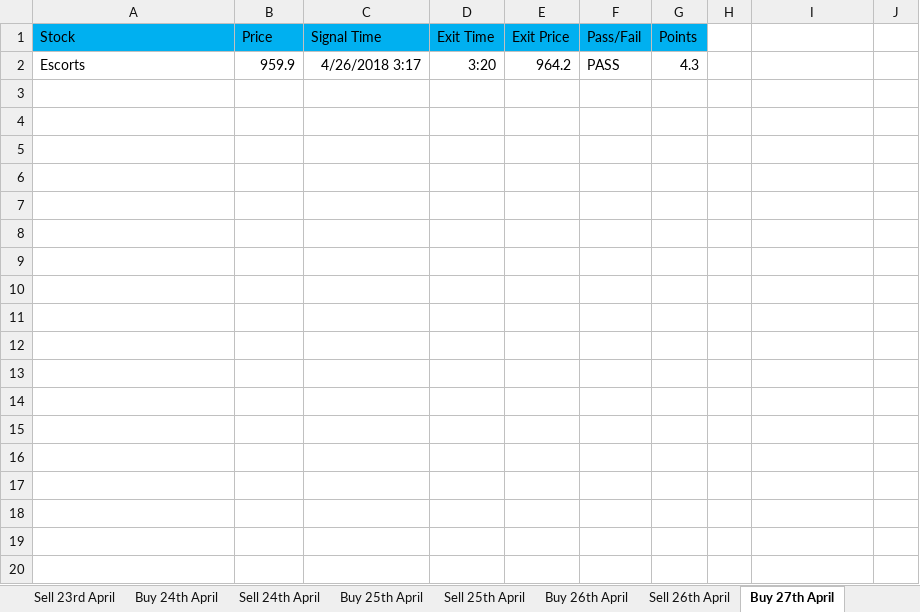
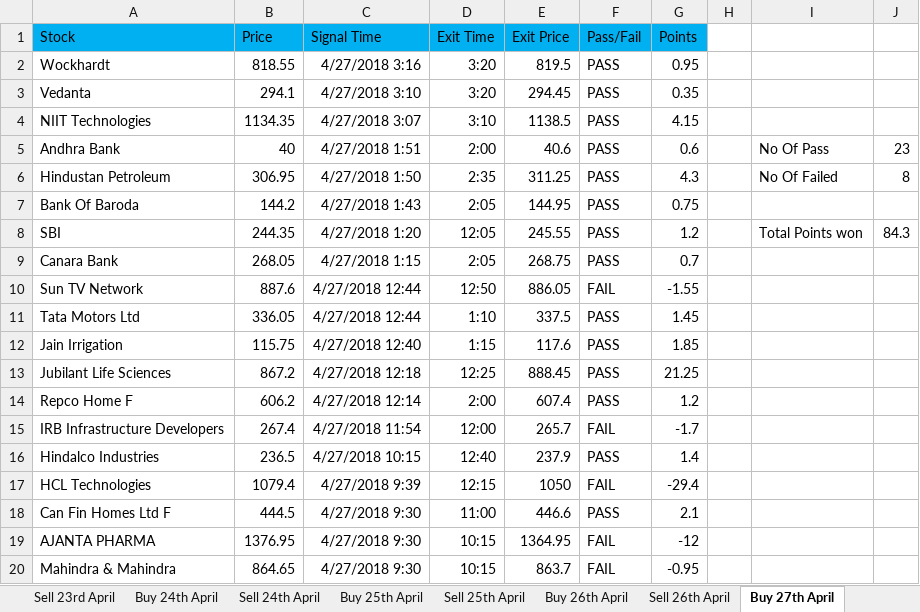
Before and after one commit to vinodhaganzenstill/investingsignal, an Excel workbook: Signals.xlsx, sheet Buy 27th April, drawn as a sheet; only a part is shown; values as stored, in another font and other column widths than the file's, no borders; removed rows and columns are numbered as before the commit, all else as after; the diff covers the shown part only; the diff names each change by its address in the sheet, - before the commit and + after, or states it on an @@ line.

```diff
--- a/Signals.xlsx (sheet Buy 27th April)
+++ b/Signals.xlsx (sheet Buy 27th April)
-row 2: Escorts | 959.9 | 4/26/2018 3:17 | 3:20 | 964.2 | PASS | 4.3
+row 2: Wockhardt | 818.55 | 4/27/2018 3:16 | 3:20 | 819.5 | PASS | 0.95
+row 3: Vedanta | 294.1 | 4/27/2018 3:10 | 3:20 | 294.45 | PASS | 0.35
+row 4: NIIT Technologies | 1134.35 | 4/27/2018 3:07 | 3:10 | 1138.5 | PASS | 4.15
+row 5: Andhra Bank | 40 | 4/27/2018 1:51 | 2:00 | 40.6 | PASS | 0.6 |  | No Of Pass | 23
+row 6: Hindustan Petroleum | 306.95 | 4/27/2018 1:50 | 2:35 | 311.25 | PASS | 4.3 |  | No Of Failed | 8
+row 7: Bank Of Baroda | 144.2 | 4/27/2018 1:43 | 2:05 | 144.95 | PASS | 0.75
+row 8: SBI | 244.35 | 4/27/2018 1:20 | 12:05 | 245.55 | PASS | 1.2 |  | Total Points won | 84.3
+row 9: Canara Bank | 268.05 | 4/27/2018 1:15 | 2:05 | 268.75 | PASS | 0.7
+row 10: Sun TV Network | 887.6 | 4/27/2018 12:44 | 12:50 | 886.05 | FAIL | -1.55
+row 11: Tata Motors Ltd | 336.05 | 4/27/2018 12:44 | 1:10 | 337.5 | PASS | 1.45
+row 12: Jain Irrigation | 115.75 | 4/27/2018 12:40 | 1:15 | 117.6 | PASS | 1.85
+row 13: Jubilant Life Sciences | 867.2 | 4/27/2018 12:18 | 12:25 | 888.45 | PASS | 21.25
+row 14: Repco Home F | 606.2 | 4/27/2018 12:14 | 2:00 | 607.4 | PASS | 1.2
+row 15: IRB Infrastructure Developers | 267.4 | 4/27/2018 11:54 | 12:00 | 265.7 | FAIL | -1.7
+row 16: Hindalco Industries | 236.5 | 4/27/2018 10:15 | 12:40 | 237.9 | PASS | 1.4
+row 17: HCL Technologies | 1079.4 | 4/27/2018 9:39 | 12:15 | 1050 | FAIL | -29.4
+row 18: Can Fin Homes Ltd F | 444.5 | 4/27/2018 9:30 | 11:00 | 446.6 | PASS | 2.1
+row 19: AJANTA PHARMA | 1376.95 | 4/27/2018 9:30 | 10:15 | 1364.95 | FAIL | -12
+row 20: Mahindra & Mahindra | 864.65 | 4/27/2018 9:30 | 10:15 | 863.7 | FAIL | -0.95
```
Also changed, not shown: 12 added rows elsewhere in this sheet, sheet Sell 27th April, 4 other files.
